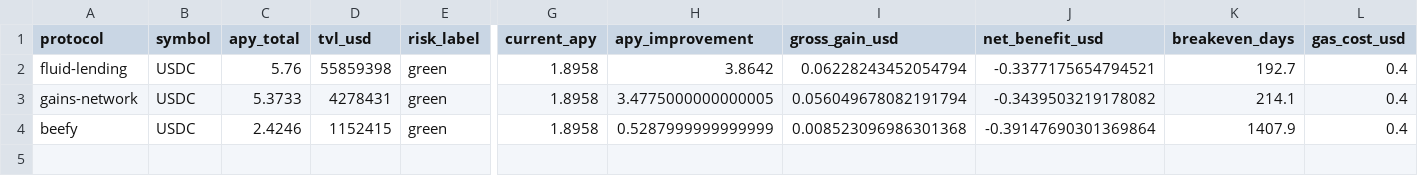
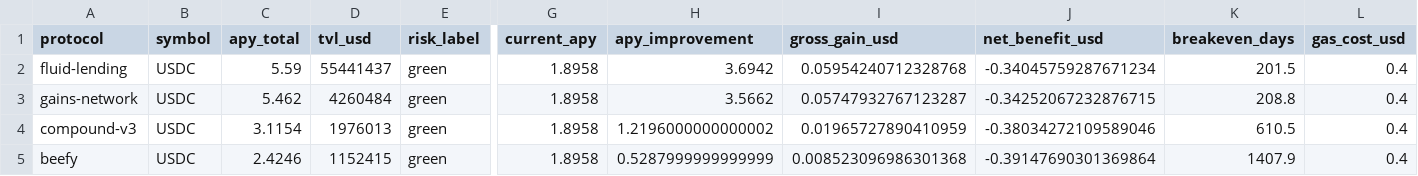
Before and after one commit to m-marcolazzeri/defi-monitor, a CSV file: data/rebalancing_recommendations.csv, drawn as a sheet; only a part is shown, gaps mark what is left out; rows hold the shown columns only; the diff names each change by its address in the sheet, - before the commit and + after, or states it on an @@ line.

```diff
--- a/data/rebalancing_recommendations.csv
+++ b/data/rebalancing_recommendations.csv
-C2 (apy_total): 5.76
+C2 (apy_total): 5.59
-D2 (tvl_usd): 55859398
+D2 (tvl_usd): 55441437
-H2 (apy_improvement): 3.8642
+H2 (apy_improvement): 3.6942
-I2 (gross_gain_usd): 0.06228243452054794
+I2 (gross_gain_usd): 0.05954240712328768
-J2 (net_benefit_usd): -0.3377175654794521
+J2 (net_benefit_usd): -0.34045759287671234
-K2 (breakeven_days): 192.7
+K2 (breakeven_days): 201.5
-C3 (apy_total): 5.3733
+C3 (apy_total): 5.462
-D3 (tvl_usd): 4278431
+D3 (tvl_usd): 4260484
-H3 (apy_improvement): 3.4775000000000005
+H3 (apy_improvement): 3.5662
-I3 (gross_gain_usd): 0.056049678082191794
+I3 (gross_gain_usd): 0.05747932767123287
-J3 (net_benefit_usd): -0.3439503219178082
+J3 (net_benefit_usd): -0.34252067232876715
-K3 (breakeven_days): 214.1
+K3 (breakeven_days): 208.8
+row 4: compound-v3 | USDC | 3.1154 | 1976013 | green | 1.8958 | 1.2196000000000002 | 0.01965727890410959 | -0.38034272109589046 | 610.5 | 0.4
```
Also changed, not shown: data/anomalies.csv, data/multi_protocol.csv, 1 other file.
